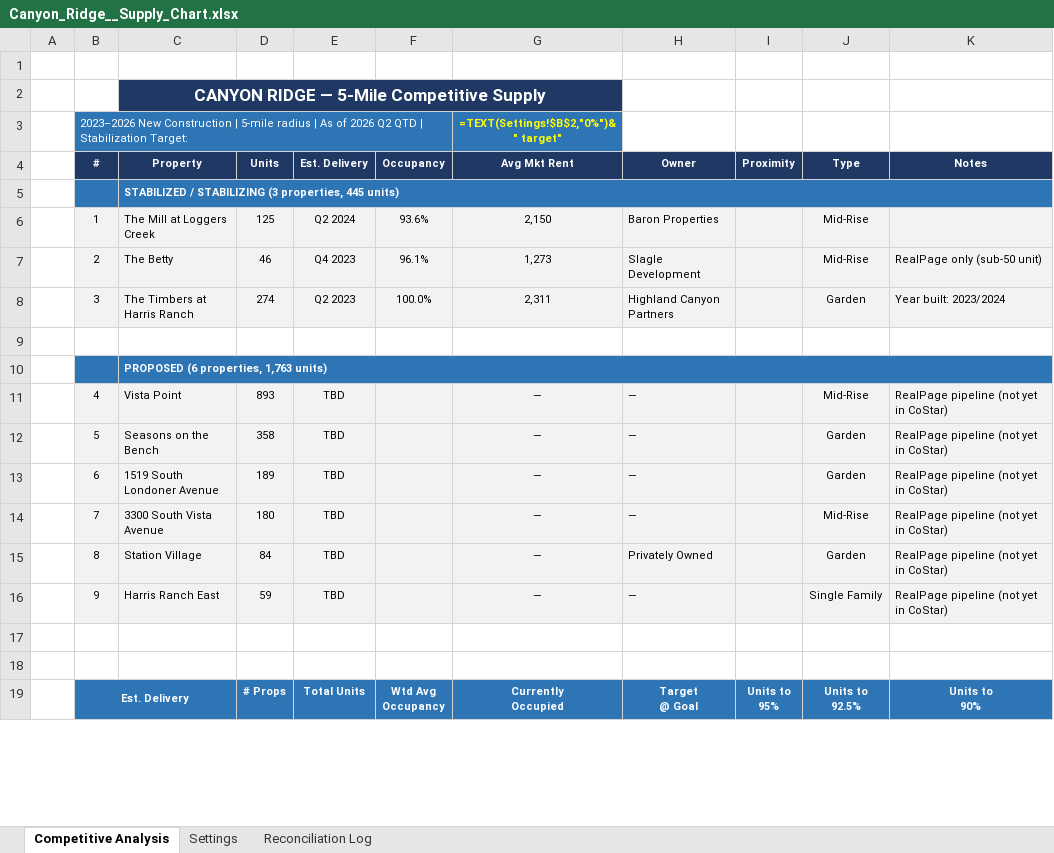
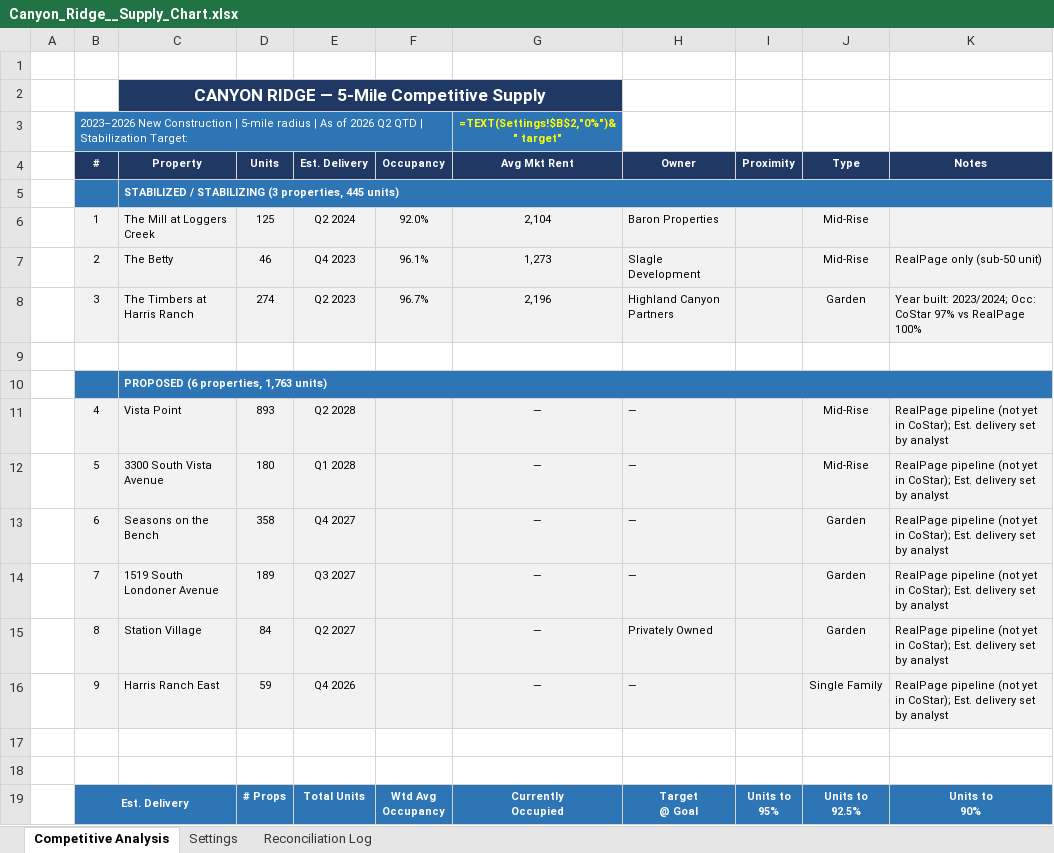
Before and after one commit to rich-f-ritter/Supply-Chart, an Excel workbook: output/Canyon_Ridge__Supply_Chart.xlsx, sheet Competitive Analysis, drawn as a sheet; only a part is shown; values as stored, in another font and other column widths than the file's, no borders; formulas without a stored value are shown as written; removed rows and columns are numbered as before the commit, all else as after; the diff covers the shown part only; the diff names each change by its address in the sheet, - before the commit and + after, or states it on an @@ line.

```diff
--- a/output/Canyon_Ridge__Supply_Chart.xlsx (sheet Competitive Analysis)
+++ b/output/Canyon_Ridge__Supply_Chart.xlsx (sheet Competitive Analysis)
-F6 (Occupancy): 93.6%
+F6 (Occupancy): 92.0%
-G6 (Avg Mkt Rent): 2,150
+G6 (Avg Mkt Rent): 2,104
-F8 (Occupancy): 100.0%
+F8 (Occupancy): 96.7%
-G8 (Avg Mkt Rent): 2,311
+G8 (Avg Mkt Rent): 2,196
-K8 (Notes): Year built: 2023/2024
+K8 (Notes): Year built: 2023/2024; Occ: CoStar 97% vs RealPage 100%
-E11 (Est. Delivery): TBD
+E11 (Est. Delivery): Q2 2028
-K11 (Notes): …yet in CoStar)
+K11 (Notes): …yet in CoStar); Est. delivery set by analyst
+row 12:  | 5 | 3300 South Vista Avenue | 180 | Q1 2028 |  | — | — |  | Mid-Rise | RealPage pipeline (not yet in CoStar); Est. delivery set by analyst
-B13 (#): 5
+B13 (#): 6
-E13 (Est. Delivery): TBD
+E13 (Est. Delivery): Q4 2027
-K13:K14 (Notes): …yet in CoStar)
+K13:K14 (Notes): …yet in CoStar); Est. delivery set by analyst
-B14 (#): 6
+B14 (#): 7
-E14 (Est. Delivery): TBD
+E14 (Est. Delivery): Q3 2027
-row 14:  | 7 | 3300 South Vista Avenue | 180 | TBD |  | — | — |  | Mid-Rise | RealPage pipeline (not yet in CoStar)
-E15 (Est. Delivery): TBD
+E15 (Est. Delivery): Q2 2027
-K15:K16 (Notes): …yet in CoStar)
+K15:K16 (Notes): …yet in CoStar); Est. delivery set by analyst
-E16 (Est. Delivery): TBD
+E16 (Est. Delivery): Q4 2026
```
Also changed, not shown: 16 added rows and 18 edited cells elsewhere in this sheet, sheet Reconciliation Log, examples/canyon_ridge/CoStar_5mi_50unit_properties.xlsx, 4 other files.
